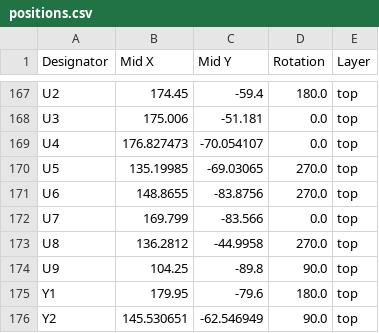
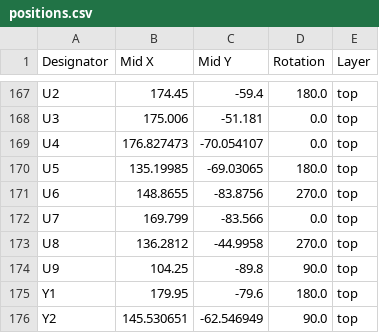
Before and after one commit to MiSTle-Dev/Boards, a CSV file: misterydev20k/production/positions.csv, drawn as a sheet; only a part is shown, gaps mark what is left out.

```diff
--- a/misterydev20k/production/positions.csv
+++ b/misterydev20k/production/positions.csv
@@ -169,3 +169,3 @@ U3,175.006,-51.181,0.0,top
 U4,176.827473,-70.054107,0.0,top
-U5,135.19985,-69.03065,270.0,top
+U5,135.19985,-69.03065,180.0,top
 U6,148.8655,-83.8756,270.0,top
```
Also changed, not shown: misterydev20k/production/bom.csv, 3 other files.
